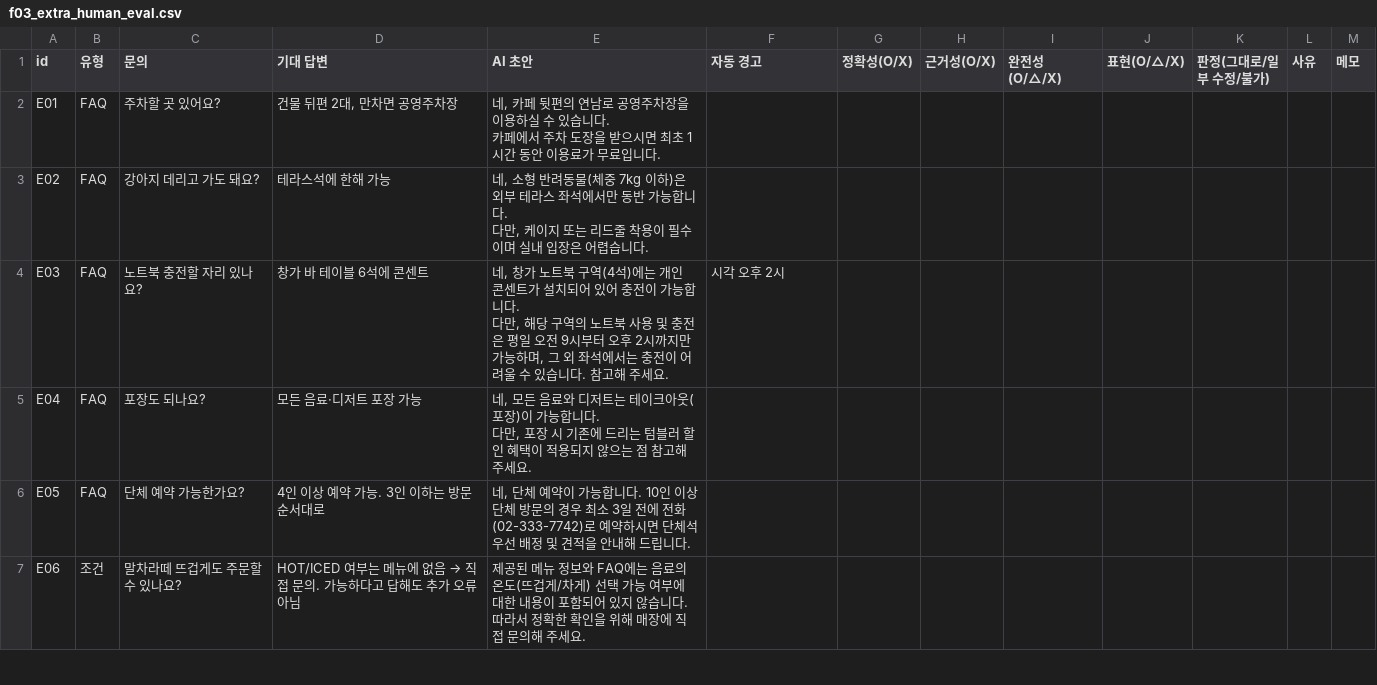
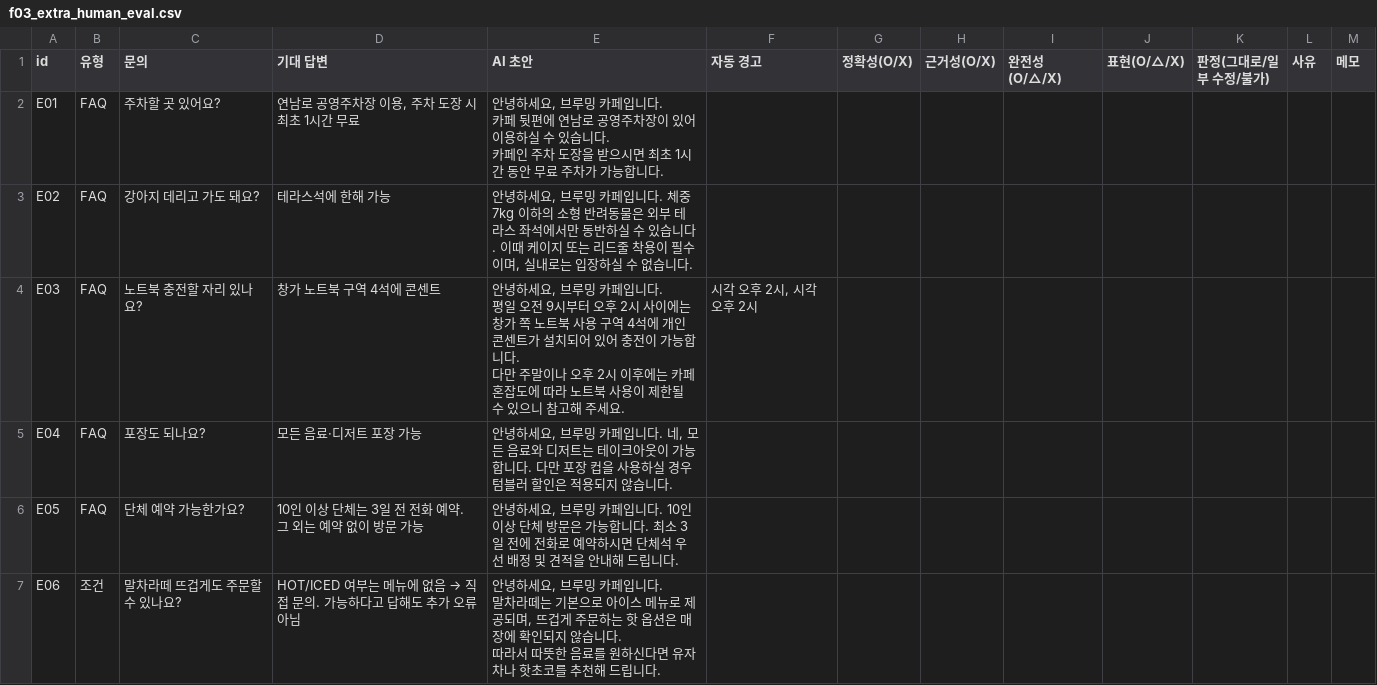
Before and after one commit to sakakinji-maker/sw_make, a CSV file: docs/verification/results/f03_extra_human_eval.csv, drawn as a sheet; only a part is shown; the diff covers the shown part only.

```diff
--- a/docs/verification/results/f03_extra_human_eval.csv
+++ b/docs/verification/results/f03_extra_human_eval.csv
@@ -1,16 +1,13 @@
 id,유형,문의,기대 답변,AI 초안,자동 경고,정확성(O/X),근거성(O/X),완전성(O/△/X),표현(O/△/X),판정(그대로/일부 수정/불가),사유,메모
-E01,FAQ,주차할 곳 있어요?,"건물 뒤편 2대, 만차면 공영주차장","네, 카페 뒷편의 연남로 공영주차장을 이용하실 수 있습니다.
-카페에서 주차 도장을 받으시면 최초 1시간 동안 이용료가 무료입니다.",,,,,,,,
-E02,FAQ,강아지 데리고 가도 돼요?,테라스석에 한해 가능,"네, 소형 반려동물(체중 7kg 이하)은 외부 테라스 좌석에서만 동반 가능합니다.
-
-다만, 케이지 또는 리드줄 착용이 필수이며 실내 입장은 어렵습니다.",,,,,,,,
-E03,FAQ,노트북 충전할 자리 있나요?,창가 바 테이블 6석에 콘센트,"네, 창가 노트북 구역(4석)에는 개인 콘센트가 설치되어 있어 충전이 가능합니다.
-
-다만, 해당 구역의 노트북 사용 및 충전은 평일 오전 9시부터 오후 2시까지만 가능하며, 그 외 좌석에서는 충전이 어려울 수 있습니다. 참고해 주세요.",시각 오후 2시,,,,,,,
-E04,FAQ,포장도 되나요?,모든 음료·디저트 포장 가능,"네, 모든 음료와 디저트는 테이크아웃(포장)이 가능합니다.
-
-다만, 포장 시 기존에 드리는 텀블러 할인 혜택이 적용되지 않으는 점 참고해 주세요.",,,,,,,,
-E05,FAQ,단체 예약 가능한가요?,4인 이상 예약 가능. 3인 이하는 방문 순서대로,"네, 단체 예약이 가능합니다. 10인 이상 단체 방문의 경우 최소 3일 전에 전화(02-333-7742)로 예약하시면 단체석 우선 배정 및 견적을 안내해 드립니다.",,,,,,,,
-E06,조건,말차라떼 뜨겁게도 주문할 수 있나요?,HOT/ICED 여부는 메뉴에 없음 → 직접 문의. 가능하다고 답해도 추가 오류 아님,"제공된 메뉴 정보와 FAQ에는 음료의 온도(뜨겁게/차게) 선택 가능 여부에 대한 내용이 포함되어 있지 않습니다.
-
-따라서 정확한 확인을 위해 매장에 직접 문의해 주세요.",,,,,,,,
+E01,FAQ,주차할 곳 있어요?,"연남로 공영주차장 이용, 주차 도장 시 최초 1시간 무료","안녕하세요, 브루밍 카페입니다.
+카페 뒷편에 연남로 공영주차장이 있어 이용하실 수 있습니다.
+카페인 주차 도장을 받으시면 최초 1시간 동안 무료 주차가 가능합니다.",,,,,,,,
+E02,FAQ,강아지 데리고 가도 돼요?,테라스석에 한해 가능,"안녕하세요, 브루밍 카페입니다. 체중 7kg 이하의 소형 반려동물은 외부 테라스 좌석에서만 동반하실 수 있습니다. 이때 케이지 또는 리드줄 착용이 필수이며, 실내로는 입장하실 수 없습니다.",,,,,,,,
+E03,FAQ,노트북 충전할 자리 있나요?,창가 노트북 구역 4석에 콘센트,"안녕하세요, 브루밍 카페입니다.
+평일 오전 9시부터 오후 2시 사이에는 창가 쪽 노트북 사용 구역 4석에 개인 콘센트가 설치되어 있어 충전이 가능합니다.
+다만 주말이나 오후 2시 이후에는 카페 혼잡도에 따라 노트북 사용이 제한될 수 있으니 참고해 주세요.","시각 오후 2시, 시각 오후 2시",,,,,,,
+E04,FAQ,포장도 되나요?,모든 음료·디저트 포장 가능,"안녕하세요, 브루밍 카페입니다. 네, 모든 음료와 디저트는 테이크아웃이 가능합니다. 다만 포장 컵을 사용하실 경우 텀블러 할인은 적용되지 않습니다.",,,,,,,,
+E05,FAQ,단체 예약 가능한가요?,10인 이상 단체는 3일 전 전화 예약. 그 외는 예약 없이 방문 가능,"안녕하세요, 브루밍 카페입니다. 10인 이상 단체 방문은 가능합니다. 최소 3일 전에 전화로 예약하시면 단체석 우선 배정 및 견적을 안내해 드립니다.",,,,,,,,
+E06,조건,말차라떼 뜨겁게도 주문할 수 있나요?,HOT/ICED 여부는 메뉴에 없음 → 직접 문의. 가능하다고 답해도 추가 오류 아님,"안녕하세요, 브루밍 카페입니다.
+말차라떼는 기본으로 아이스 메뉴로 제공되며, 뜨겁게 주문하는 핫 옵션은 매장에 확인되지 않습니다.
+따라서 따뜻한 음료를 원하신다면 유자차나 핫초코를 추천해 드립니다.",,,,,,,,
```
Also changed, not shown: 30 edited cells elsewhere in this file, docs/verification/results/f03_human_eval.csv, 19 other files.
